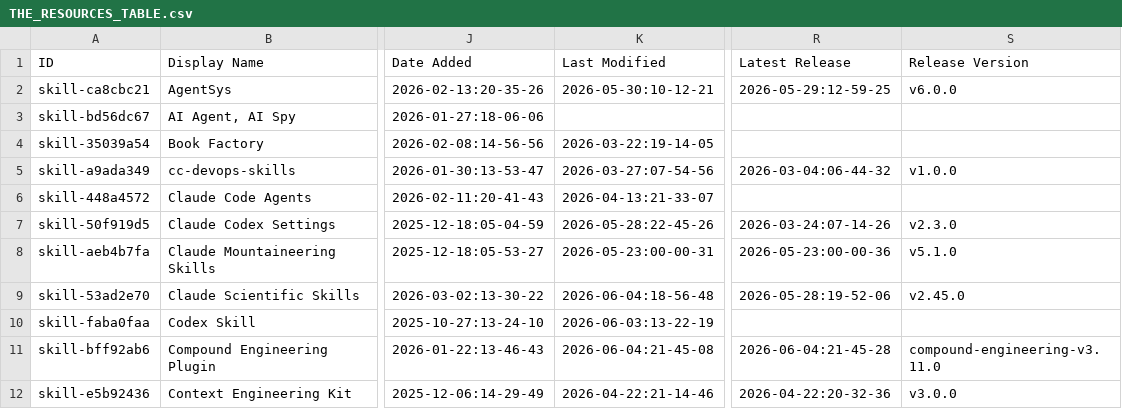
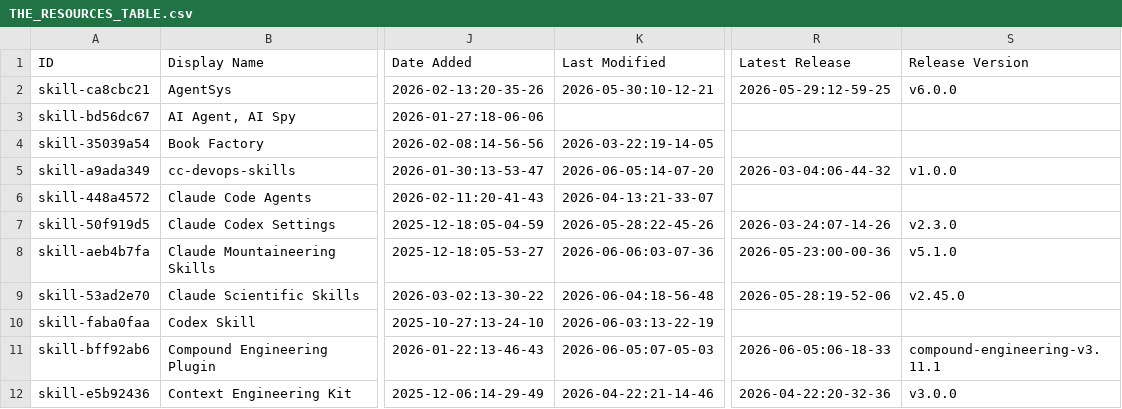
Before and after one commit to Vibe-Marketer/awesome-claude-code, a CSV file: THE_RESOURCES_TABLE.csv, drawn as a sheet; only a part is shown, gaps mark what is left out; the diff covers the shown part only; the diff names each change by its address in the sheet, - before the commit and + after, or states it on an @@ line.

```diff
--- a/THE_RESOURCES_TABLE.csv
+++ b/THE_RESOURCES_TABLE.csv
-K5 (Last Modified): 2026-03-27:07-54-56
+K5 (Last Modified): 2026-06-05:14-07-20
-K8 (Last Modified): 2026-05-23:00-00-31
+K8 (Last Modified): 2026-06-06:03-07-36
-K11 (Last Modified): 2026-06-04:21-45-08
+K11 (Last Modified): 2026-06-05:07-05-03
-R11 (Latest Release): 2026-06-04:21-45-28
+R11 (Latest Release): 2026-06-05:06-18-33
-S11 (Release Version): compound-engineering-v3.11.0
+S11 (Release Version): compound-engineering-v3.11.1
```
Also changed, not shown: 37 edited cells elsewhere in this file.
